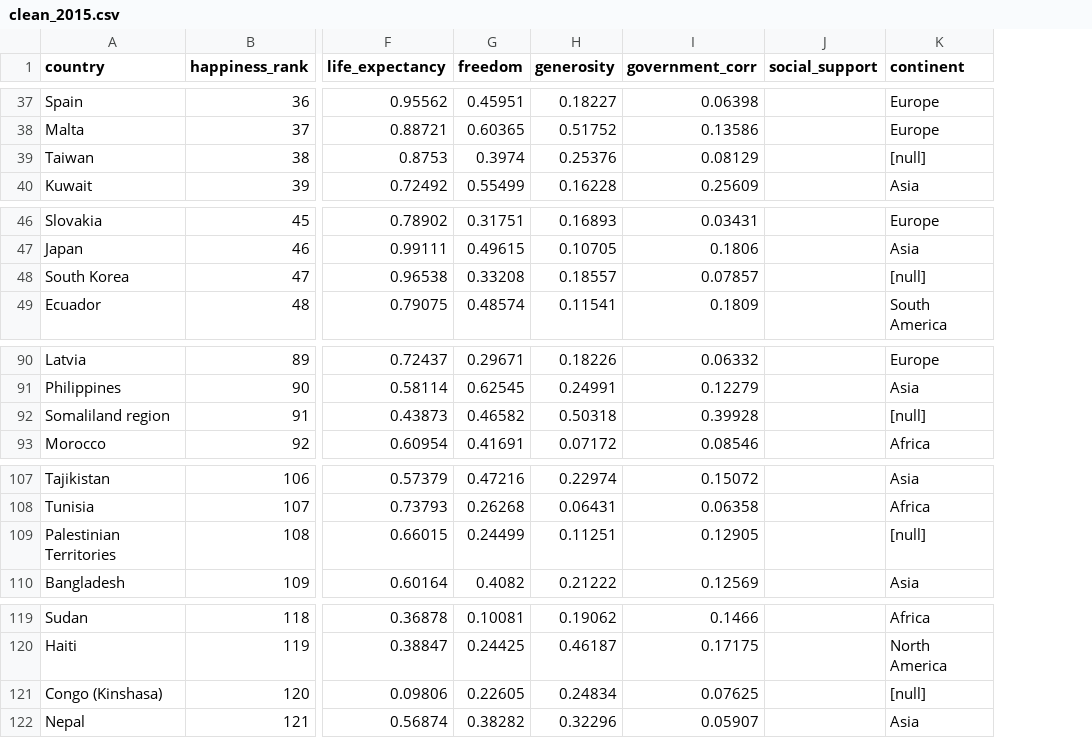
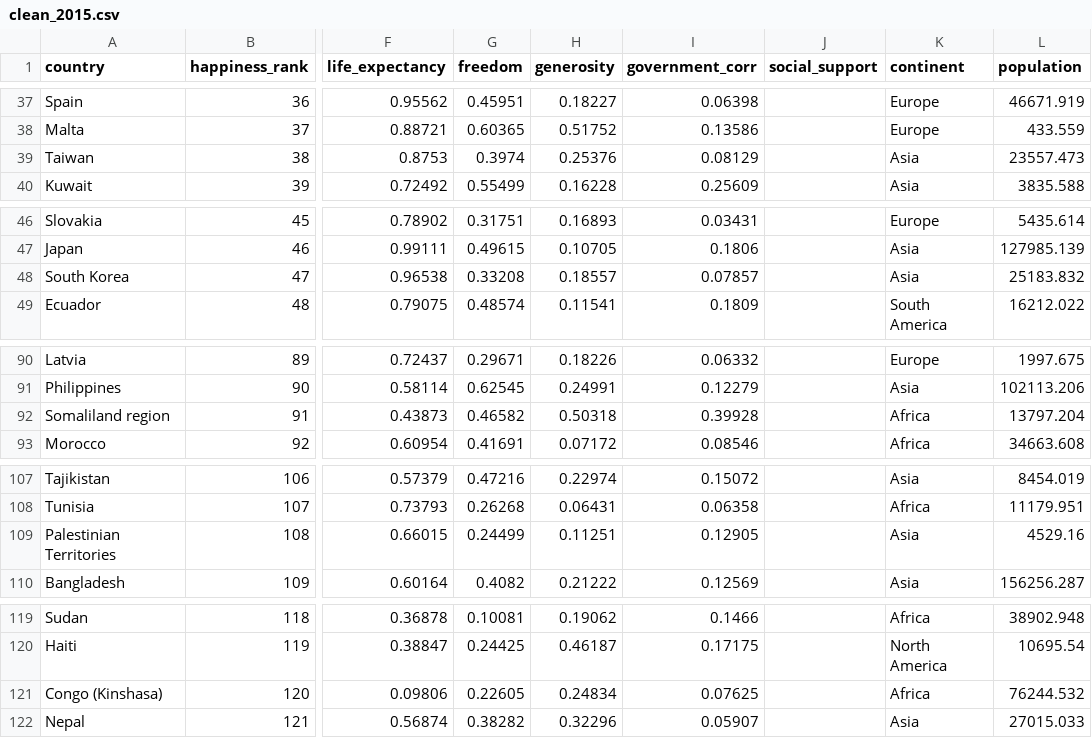
Before and after one commit to nckmourt/HappinessProject, a CSV file: NOT needed for deployment/Data_Excel/Clean/clean_2015.csv, drawn as a sheet; only a part is shown, gaps mark what is left out; the diff covers the shown part only; the diff names each change by its address in the sheet, - before the commit and + after, or states it on an @@ line.

```diff
--- a/NOT needed for deployment/Data_Excel/Clean/clean_2015.csv
+++ b/NOT needed for deployment/Data_Excel/Clean/clean_2015.csv
+column L (population), rows 37-40: 46671.919 | 433.559 | 23557.473 | 3835.588; rows 46-49: 5435.614 | 127985.139 | 25183.832 | 16212.022; rows 90-93: 1997.675 | 102113.206 | 13797.204 | 34663.608; rows 107-110: 8454.019 | 11179.951 | 4529.16 | 156256.287; rows 119-122: 38902.948 | 10695.54 | 76244.532 | 27015.033
-K39 (continent): [null]
+K39 (continent): Asia
-K48 (continent): [null]
+K48 (continent): Asia
-K92 (continent): [null]
+K92 (continent): Africa
-K109 (continent): [null]
+K109 (continent): Asia
-K121 (continent): [null]
+K121 (continent): Africa
```
Also changed, not shown: 9 edited cells elsewhere in this file, NOT needed for deployment/Data_Excel/Original/data_2015.csv, NOT needed for deployment/Data_Excel/Original/data_2016.csv, 16 other files.
